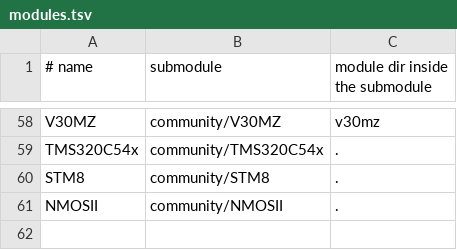
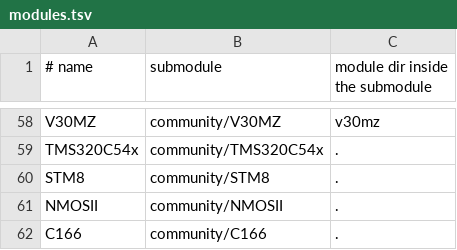
Before and after one commit to aleph-void/Ghidra-Rare, a TSV file: community/modules.tsv, drawn as a sheet; only a part is shown, gaps mark what is left out.

```diff
--- a/community/modules.tsv
+++ b/community/modules.tsv
@@ -61 +61,2 @@ STM8	community/STM8	.
 NMOSII	community/NMOSII	.
+C166	community/C166	.
```
Also changed, not shown: 3 other files.
